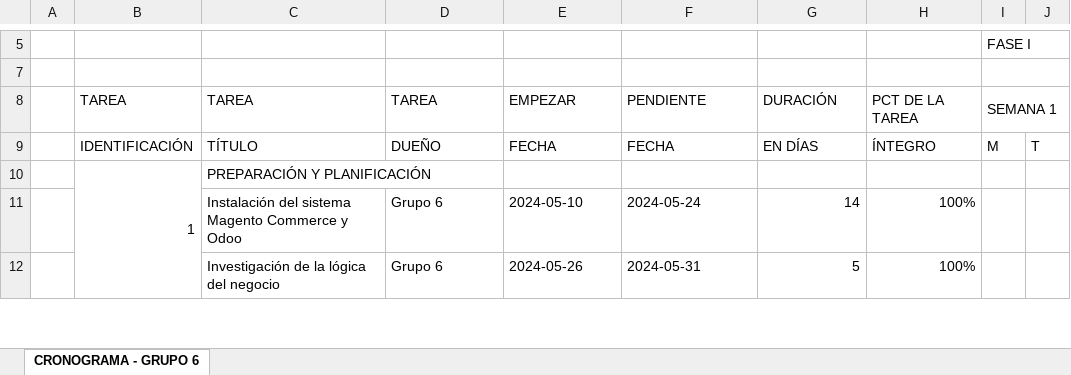
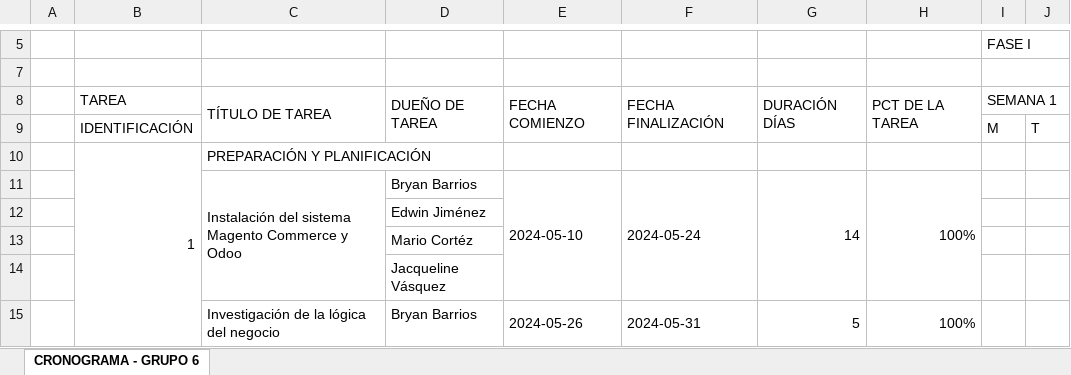
Before and after one commit to MarioArgueta1/Gp06_Proyecto_DW, an Excel workbook: Recursos adicionales/CRONOGRAMA - GRUPO 6.xlsx, sheet CRONOGRAMA - GRUPO 6, drawn as a sheet; only a part is shown, gaps mark what is left out; values as stored, in another font and other column widths than the file's, no cell formats; conditional formats not drawn; addresses are those after the commit; rows hold the shown columns only; the diff covers the shown part only; the diff names each change by its address in the sheet, - before the commit and + after, or states it on an @@ line.

Commit message:
Add files via upload

```diff
--- a/Recursos adicionales/CRONOGRAMA - GRUPO 6.xlsx (sheet CRONOGRAMA - GRUPO 6)
+++ b/Recursos adicionales/CRONOGRAMA - GRUPO 6.xlsx (sheet CRONOGRAMA - GRUPO 6)
-C8: TAREA
+C8: TÍTULO DE TAREA
+C8:C9 merged
-D8: TAREA
+D8: DUEÑO DE TAREA
+D8:D9 merged
-E8: EMPEZAR
+E8: FECHA COMIENZO
+E8:E9 merged
-F8: PENDIENTE
+F8: FECHA FINALIZACIÓN
+F8:F9 merged
-G8: DURACIÓN
+G8: DURACIÓN DÍAS
+G8:G9 merged
+H8:H9 merged
-C9: TÍTULO
+C9: (empty)
-D9: DUEÑO
+D9: (empty)
-E9: FECHA
+E9: (empty)
-F9: FECHA
+F9: (empty)
-G9: EN DÍAS
+G9: (empty)
-H9: ÍNTEGRO
+H9: (empty)
+C11:C14 merged
-D11: Grupo 6
+D11: Bryan Barrios
+E11:E14 merged
+F11:F14 merged
+G11:G14 merged
+H11:H14 merged
+row 12:  |  |  | Edwin Jiménez
+row 13:  |  |  | Mario Cortéz
+row 14:  |  |  | Jacqueline Vásquez
+C15:C18 merged
-D15: Grupo 6
+D15: Bryan Barrios
+E15:E18 merged
+F15:F18 merged
+G15:G18 merged
+H15:H18 merged
```
Also changed, not shown: 48 added rows, 15 edited cells and merged cells elsewhere in this sheet, cell formats, formulas that keep their value.
